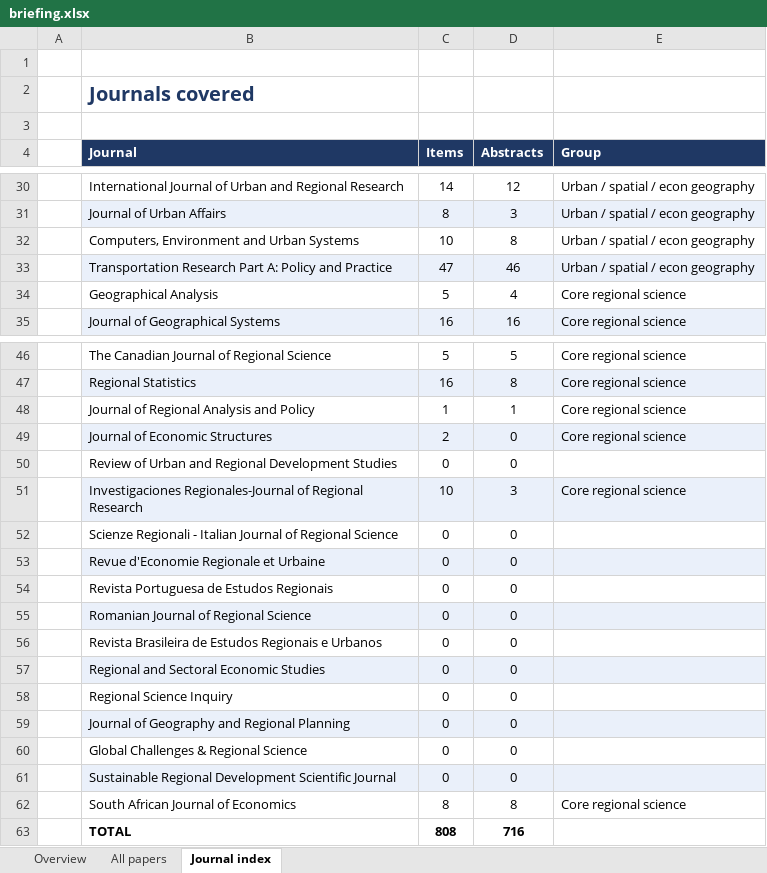
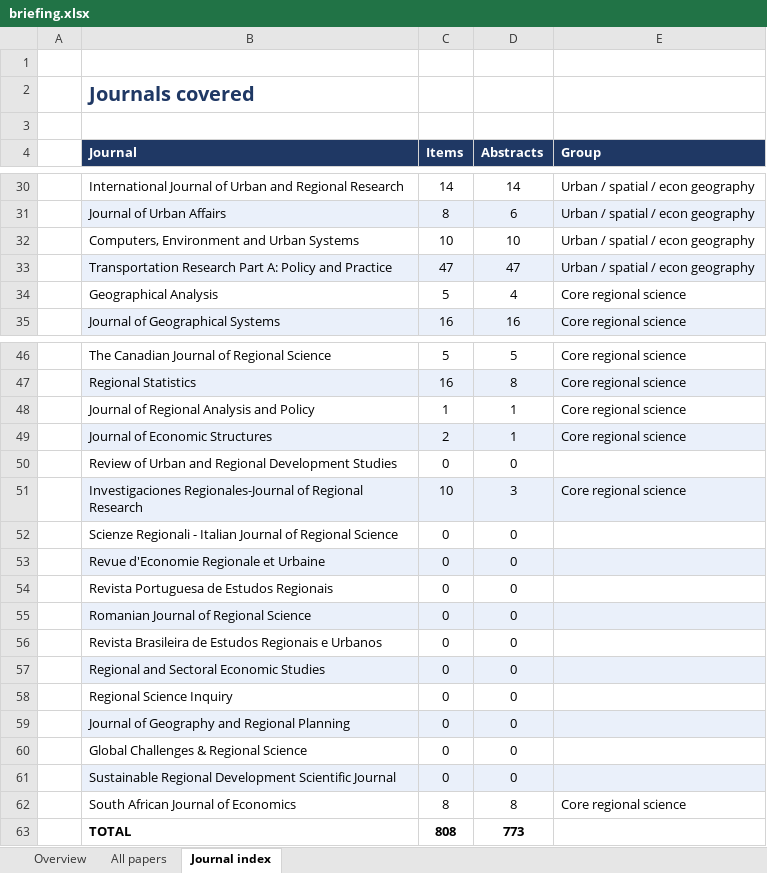
Before and after one commit to yangcheng258/Regional_Science_Briefing, an Excel workbook: briefing.xlsx, sheet Journal index, drawn as a sheet; only a part is shown, gaps mark what is left out; values as stored, in another font and other column widths than the file's, no borders; the diff covers the shown part only; the diff names each change by its address in the sheet, - before the commit and + after, or states it on an @@ line.

```diff
--- a/briefing.xlsx (sheet Journal index)
+++ b/briefing.xlsx (sheet Journal index)
-D30 (Abstracts): 12
+D30 (Abstracts): 14
-D31 (Abstracts): 3
+D31 (Abstracts): 6
-D32 (Abstracts): 8
+D32 (Abstracts): 10
-D33 (Abstracts): 46
+D33 (Abstracts): 47
-D49 (Abstracts): 0
+D49 (Abstracts): 1
-D63 (Abstracts): 716
+D63 (Abstracts): 773
```
Also changed, not shown: 14 edited cells elsewhere in this sheet, sheet All papers, sheet Overview, 3 other files.
